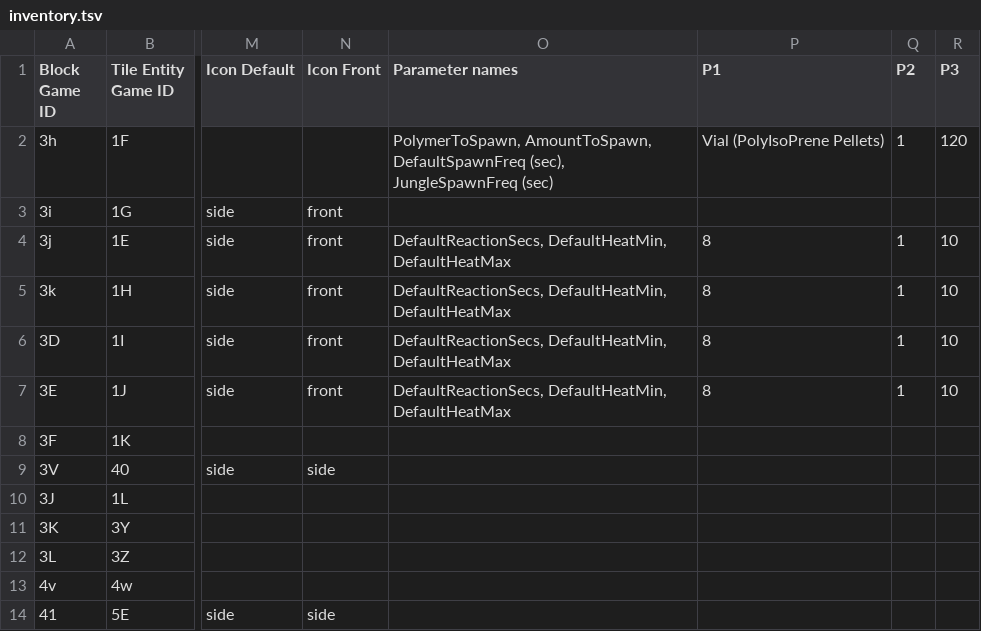
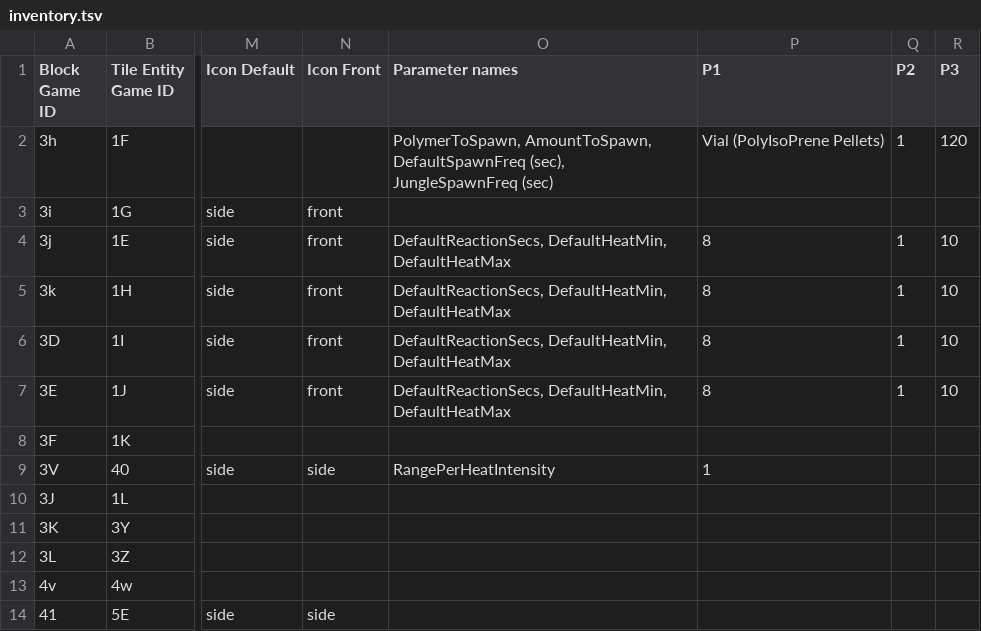
Before and after one commit to PolycraftWorld/polycraft-world, a TSV file: src/main/resources/config/inventory.tsv, drawn as a sheet; only a part is shown, gaps mark what is left out; the diff names each change by its address in the sheet, - before the commit and + after, or states it on an @@ line.

Commit message:
Added stateful inventory for fueled lamps

```diff
--- a/src/main/resources/config/inventory.tsv
+++ b/src/main/resources/config/inventory.tsv
-O9 (Parameter names): (empty)
+O9 (Parameter names): RangePerHeatIntensity
-P9 (P1): (empty)
+P9 (P1): 1
```
Also changed, not shown: 18 other files.
